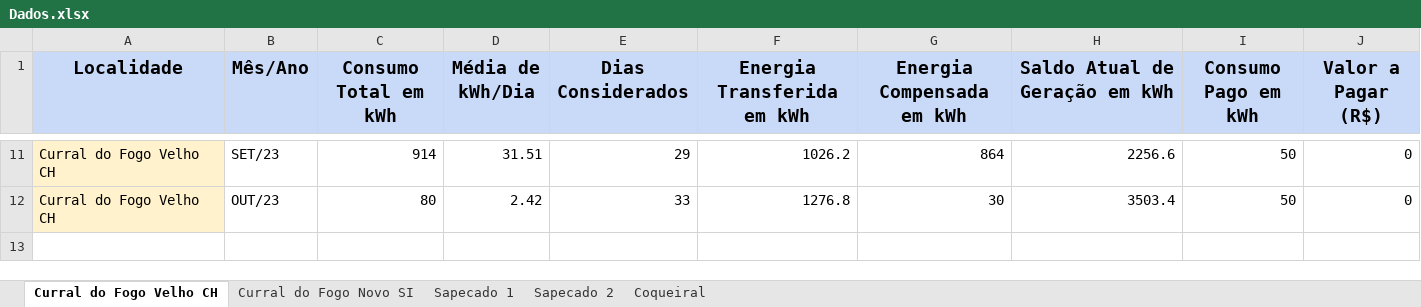
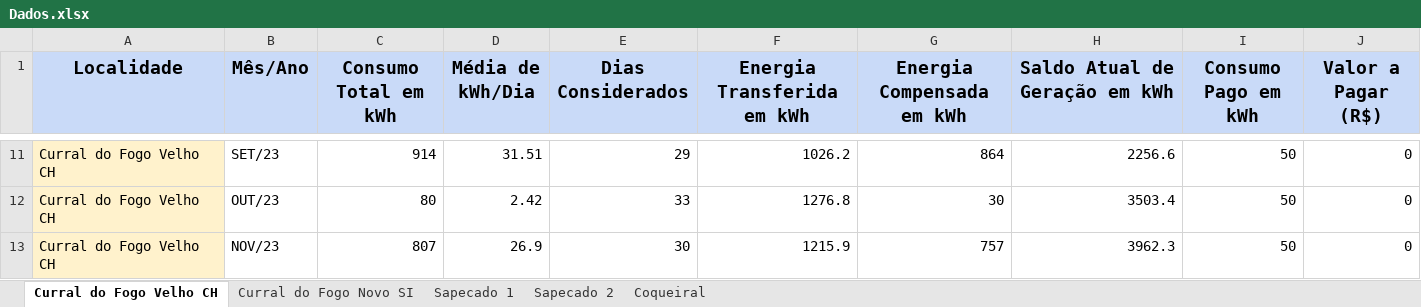
Before and after one commit to gabrielfcarvalho/Streamlit-Energy-Dashboard, an Excel workbook: Dados.xlsx, sheet Curral do Fogo Velho CH, drawn as a sheet; only a part is shown, gaps mark what is left out; values as stored, in another font and other column widths than the file's, no borders; charts and pictures not drawn; the diff names each change by its address in the sheet, - before the commit and + after, or states it on an @@ line.

```diff
--- a/Dados.xlsx (sheet Curral do Fogo Velho CH)
+++ b/Dados.xlsx (sheet Curral do Fogo Velho CH)
+row 13: Curral do Fogo Velho CH | NOV/23 | 807 | 26.9 | 30 | 1215.9 | 757 | 3962.3 | 50 | 0
```
Also changed, not shown: sheet Sapecado 2, sheet Sapecado 1, sheet Coqueiral, sheet Curral do Fogo Novo SI, formulas that keep their value.
